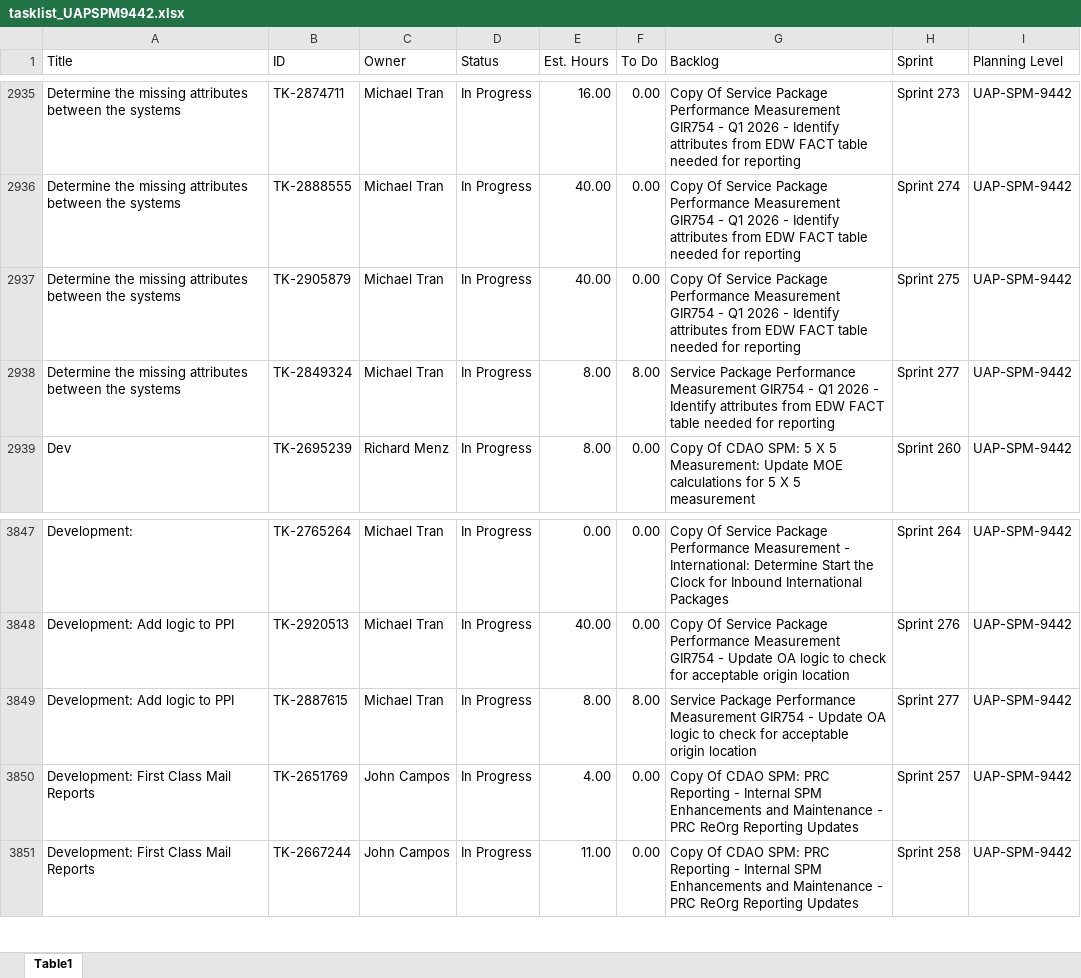
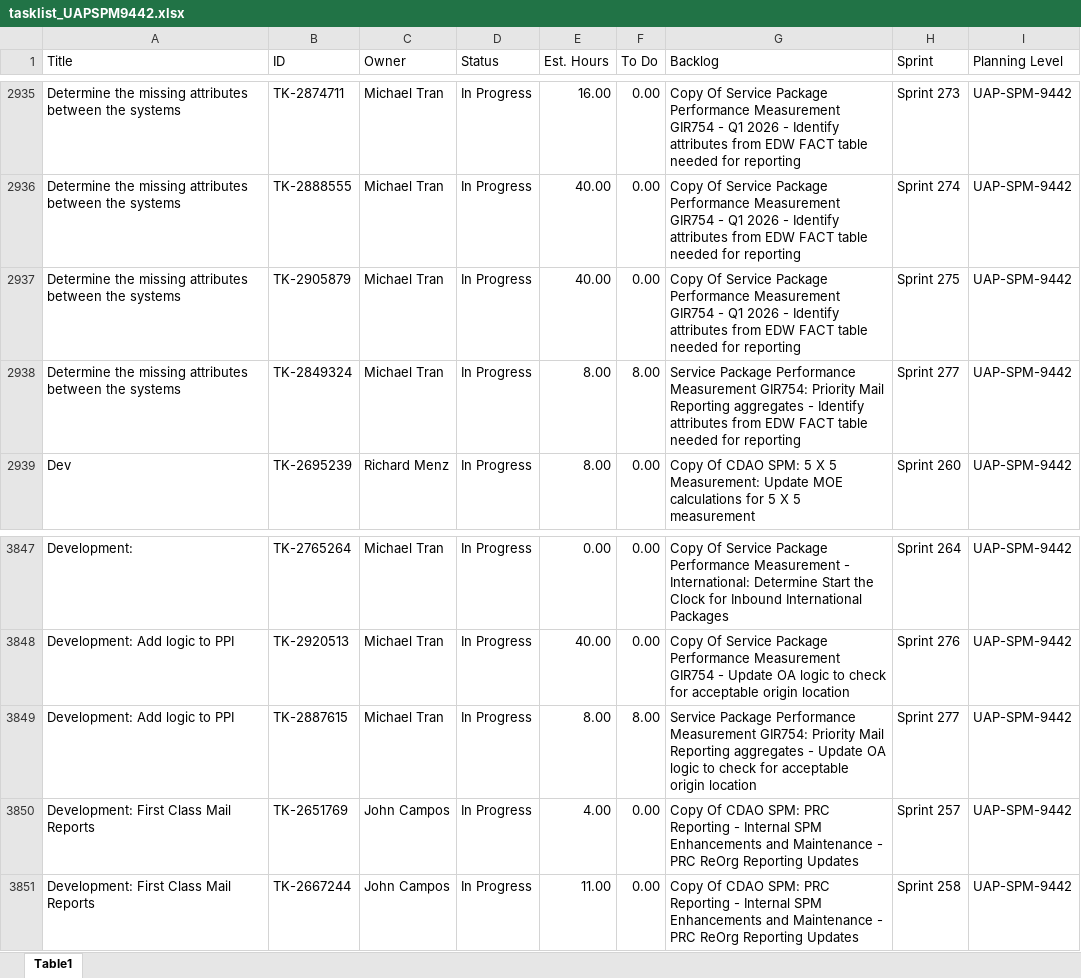
Before and after one commit to usps-dataeng/versionone-dashboard, an Excel workbook: tasklist_UAPSPM9442.xlsx, sheet Table1, drawn as a sheet; only a part is shown, gaps mark what is left out; values as stored, in another font and other column widths than the file's, no borders; the diff covers the shown part only; the diff names each change by its address in the sheet, - before the commit and + after, or states it on an @@ line.

```diff
--- a/tasklist_UAPSPM9442.xlsx (sheet Table1)
+++ b/tasklist_UAPSPM9442.xlsx (sheet Table1)
-G2938 (Backlog): …Performance Measurement GIR754 - Q1 2026 - Identify…
+G2938 (Backlog): …Performance Measurement GIR754: Priority Mail Reporting aggregates - Identify…
-G3849 (Backlog): …Performance Measurement GIR754 - Update…
+G3849 (Backlog): …Performance Measurement GIR754: Priority Mail Reporting aggregates - Update…
```
Also changed, not shown: 6 edited cells elsewhere in this sheet, tasklist_CDAS6441.xlsx, tasklist_EDS4834.xlsx, 5 other files.
